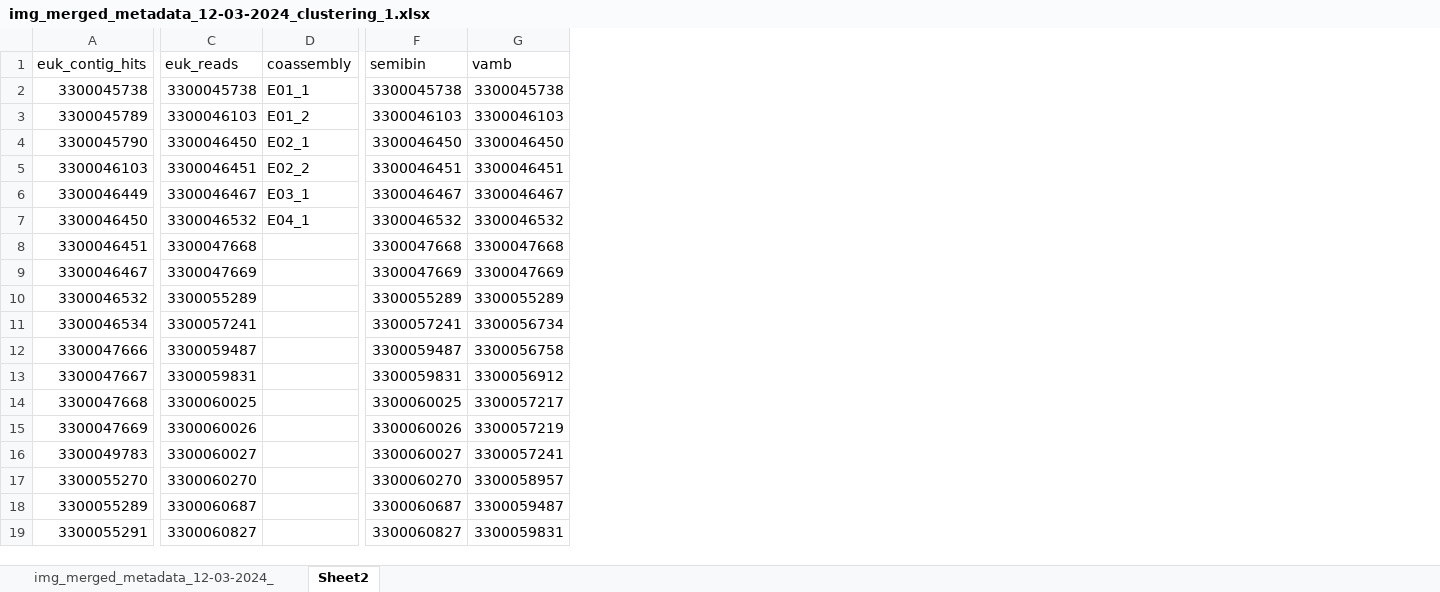
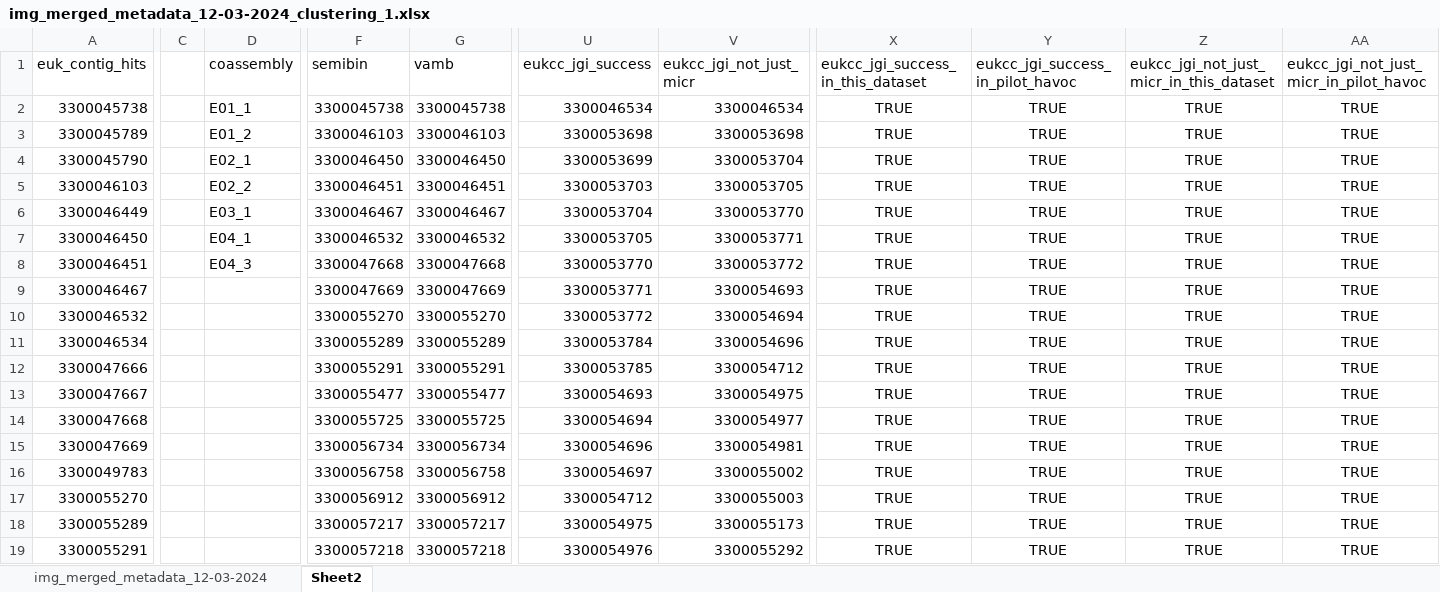
Before and after one commit to willboulton/mosaic-workflows, an Excel workbook: config/img_merged_metadata_12-03-2024_clustering_1.xlsx, sheet Sheet2, drawn as a sheet; only a part is shown, gaps mark what is left out; values as stored, in another font and other column widths than the file's, no borders; removed rows and columns are numbered as before the commit, all else as after; the diff covers the shown part only; the diff names each change by its address in the sheet, - before the commit and + after, or states it on an @@ line.

```diff
--- a/config/img_merged_metadata_12-03-2024_clustering_1.xlsx (sheet Sheet2)
+++ b/config/img_merged_metadata_12-03-2024_clustering_1.xlsx (sheet Sheet2)
-sheet tab: img_merged_metadata_12-03-2024_
+sheet tab: img_merged_metadata_12-03-2024
-column C (euk_reads), rows 2-19: 3300045738 | 3300046103 | 3300046450 | 3300046451 | 3300046467 | 3300046532 | 3300047668 | 3300047669 | 3300055289 | 3300057241 | 3300059487 | 3300059831 | 3300060025 | 3300060026 | 3300060027 | 3300060270 | 3300060687 | 3300060827
+column C, empty
+column U (eukcc_jgi_success), rows 2-19: 3300046534 | 3300053698 | 3300053699 | 3300053703 | 3300053704 | 3300053705 | 3300053770 | 3300053771 | 3300053772 | 3300053784 | 3300053785 | 3300054693 | 3300054694 | 3300054696 | 3300054697 | 3300054712 | 3300054975 | 3300054976
+column V (eukcc_jgi_not_just_micr), rows 2-19: 3300046534 | 3300053698 | 3300053704 | 3300053705 | 3300053770 | 3300053771 | 3300053772 | 3300054693 | 3300054694 | 3300054696 | 3300054712 | 3300054975 | 3300054977 | 3300054981 | 3300055002 | 3300055003 | 3300055173 | 3300055292
+column X, rows 1-19: eukcc_jgi_success_in_this_dataset | TRUE | TRUE | TRUE | TRUE | TRUE | TRUE | TRUE | TRUE | TRUE | TRUE | TRUE | TRUE | TRUE | TRUE | TRUE | TRUE | TRUE | TRUE
+column Y (eukcc_jgi_success_in_pilot_havoc), rows 2-19: all TRUE
+column Z, rows 1-19: eukcc_jgi_not_just_micr_in_this_dataset | TRUE | TRUE | TRUE | TRUE | TRUE | TRUE | TRUE | TRUE | TRUE | TRUE | TRUE | TRUE | TRUE | TRUE | TRUE | TRUE | TRUE | TRUE
+column AA, rows 1-19: eukcc_jgi_not_just_micr_in_pilot_havoc | TRUE | TRUE | TRUE | TRUE | TRUE | TRUE | TRUE | TRUE | TRUE | TRUE | TRUE | TRUE | TRUE | TRUE | TRUE | TRUE | TRUE | TRUE
-D8 (coassembly): (empty)
+D8 (coassembly): E04_3
-F10 (semibin): 3300055289
+F10 (semibin): 3300055270
-G10 (vamb): 3300055289
+G10 (vamb): 3300055270
-F11 (semibin): 3300057241
+F11 (semibin): 3300055289
-G11 (vamb): 3300056734
+G11 (vamb): 3300055289
-F12 (semibin): 3300059487
+F12 (semibin): 3300055291
-G12 (vamb): 3300056758
+G12 (vamb): 3300055291
-F13 (semibin): 3300059831
+F13 (semibin): 3300055477
-G13 (vamb): 3300056912
+G13 (vamb): 3300055477
-F14 (semibin): 3300060025
+F14 (semibin): 3300055725
-G14 (vamb): 3300057217
+G14 (vamb): 3300055725
-F15 (semibin): 3300060026
+F15 (semibin): 3300056734
-G15 (vamb): 3300057219
+G15 (vamb): 3300056734
-F16 (semibin): 3300060027
+F16 (semibin): 3300056758
-G16 (vamb): 3300057241
+G16 (vamb): 3300056758
-F17 (semibin): 3300060270
+F17 (semibin): 3300056912
-G17 (vamb): 3300058957
+G17 (vamb): 3300056912
-F18 (semibin): 3300060687
+F18 (semibin): 3300057217
-G18 (vamb): 3300059487
+G18 (vamb): 3300057217
-F19 (semibin): 3300060827
+F19 (semibin): 3300057218
-G19 (vamb): 3300059831
+G19 (vamb): 3300057218
```
Also changed, not shown: other rows of this sheet, sheet img_merged_metadata_12-03-2024, formulas that keep their value, 7 other files.
